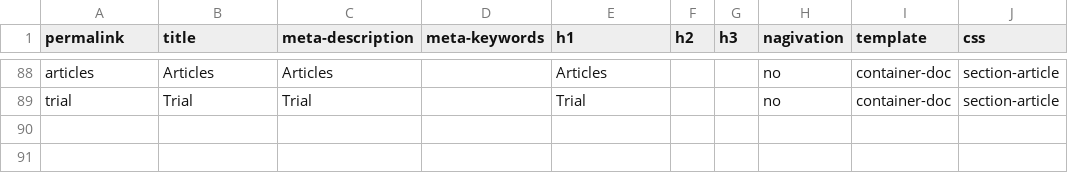
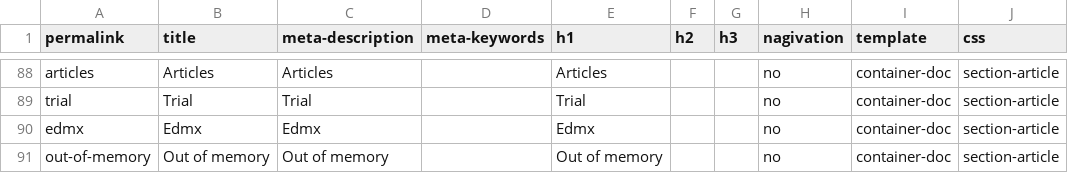
Before and after one commit to zzzprojects/EntityFramework-Extensions, a CSV file: docs/_data/meta.csv, drawn as a sheet; only a part is shown, gaps mark what is left out; the diff names each change by its address in the sheet, - before the commit and + after, or states it on an @@ line.

Commit message:
Add news articles
Add news articles

```diff
--- a/docs/_data/meta.csv
+++ b/docs/_data/meta.csv
+row 90: edmx | Edmx | Edmx |  | Edmx |  |  | no | container-doc | section-article
+row 91: out-of-memory | Out of memory | Out of memory |  | Out of memory |  |  | no | container-doc | section-article
```
Also changed, not shown: 3 other files.
